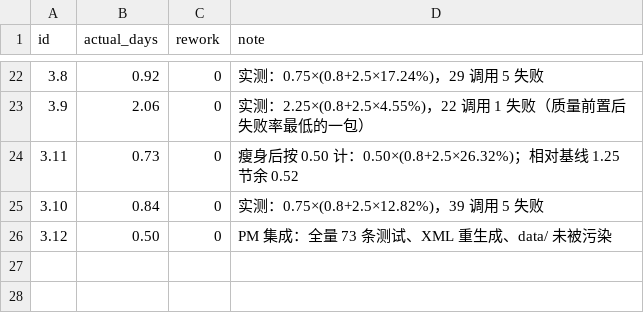
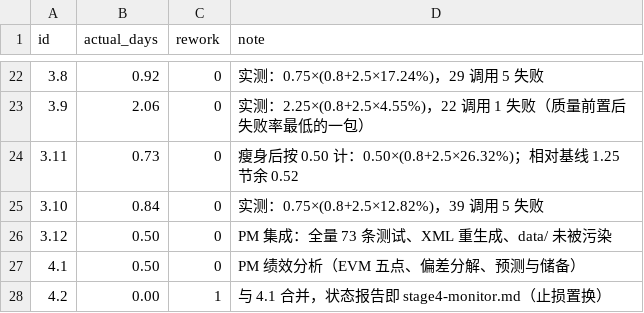
Before and after one commit to MikeHuang2000/Project-Management-Course-Lab1, a CSV file: plan/actuals.csv, drawn as a sheet; only a part is shown, gaps mark what is left out; the diff names each change by its address in the sheet, - before the commit and + after, or states it on an @@ line.

```diff
--- a/plan/actuals.csv
+++ b/plan/actuals.csv
+row 27: 4.1 | 0.50 | 0 | PM 绩效分析（EVM 五点、偏差分解、预测与储备）
+row 28: 4.2 | 0.00 | 1 | 与 4.1 合并，状态报告即 stage4-monitor.md（止损置换）
```
Also changed, not shown: plan/progress.csv, 2 other files.
